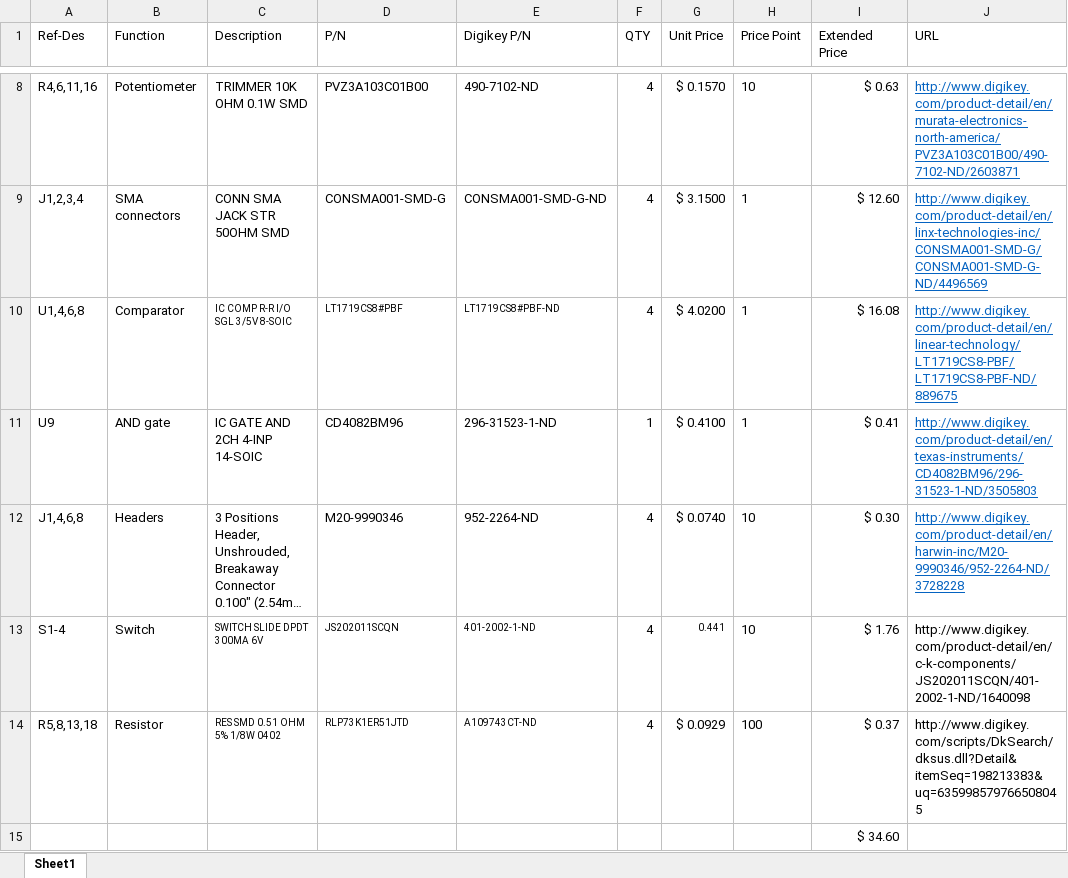
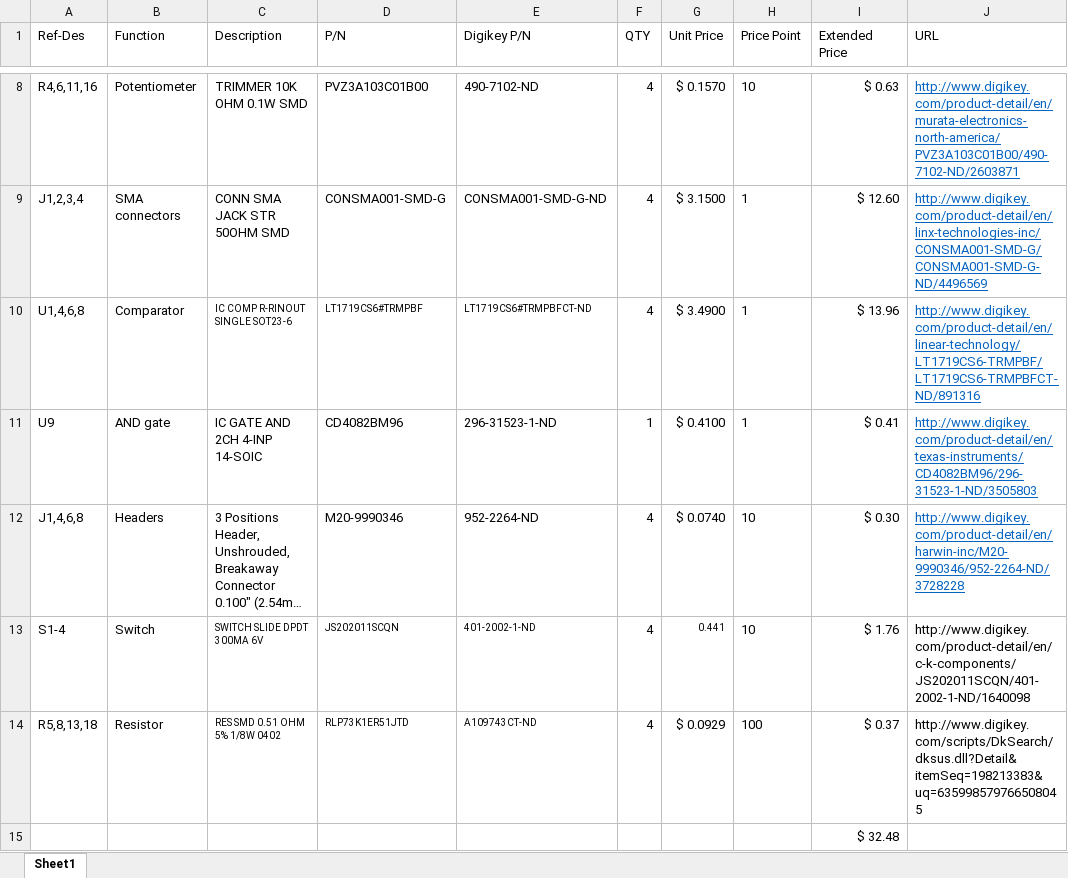
Before and after one commit to sawaiz/coincidenceCounter, an Excel workbook: pcb/bom.xlsx, sheet Sheet1, drawn as a sheet; only a part is shown, gaps mark what is left out; long unchanged cells end in …; values as stored, in another font and other column widths than the file's, no borders; the diff names each change by its address in the sheet, - before the commit and + after, or states it on an @@ line.

```diff
--- a/pcb/bom.xlsx (sheet Sheet1)
+++ b/pcb/bom.xlsx (sheet Sheet1)
-C10 (Description): IC COMP R-R I/O SGL 3/5V 8-SOIC
+C10 (Description): IC COMP R-RINOUT SINGLE SOT23-6
-D10 (P/N): LT1719CS8#PBF
+D10 (P/N): LT1719CS6#TRMPBF
-E10 (Digikey P/N): LT1719CS8#PBF-ND
+E10 (Digikey P/N): LT1719CS6#TRMPBFCT-ND
-G10 (Unit Price): $ 4.0200
+G10 (Unit Price): $ 3.4900
-I10 (Extended Price): $ 16.08
+I10 (Extended Price): $ 13.96
-J10 (URL): http://www.digikey.com/product-detail/en/linear-technology/LT1719CS8-PBF/LT1719CS8-PBF-ND/889675
+J10 (URL): http://www.digikey.com/product-detail/en/linear-technology/LT1719CS6-TRMPBF/LT1719CS6-TRMPBFCT-ND/891316
-I15 (Extended Price): $ 34.60
+I15 (Extended Price): $ 32.48
```
Also changed, not shown: 5 other files.
